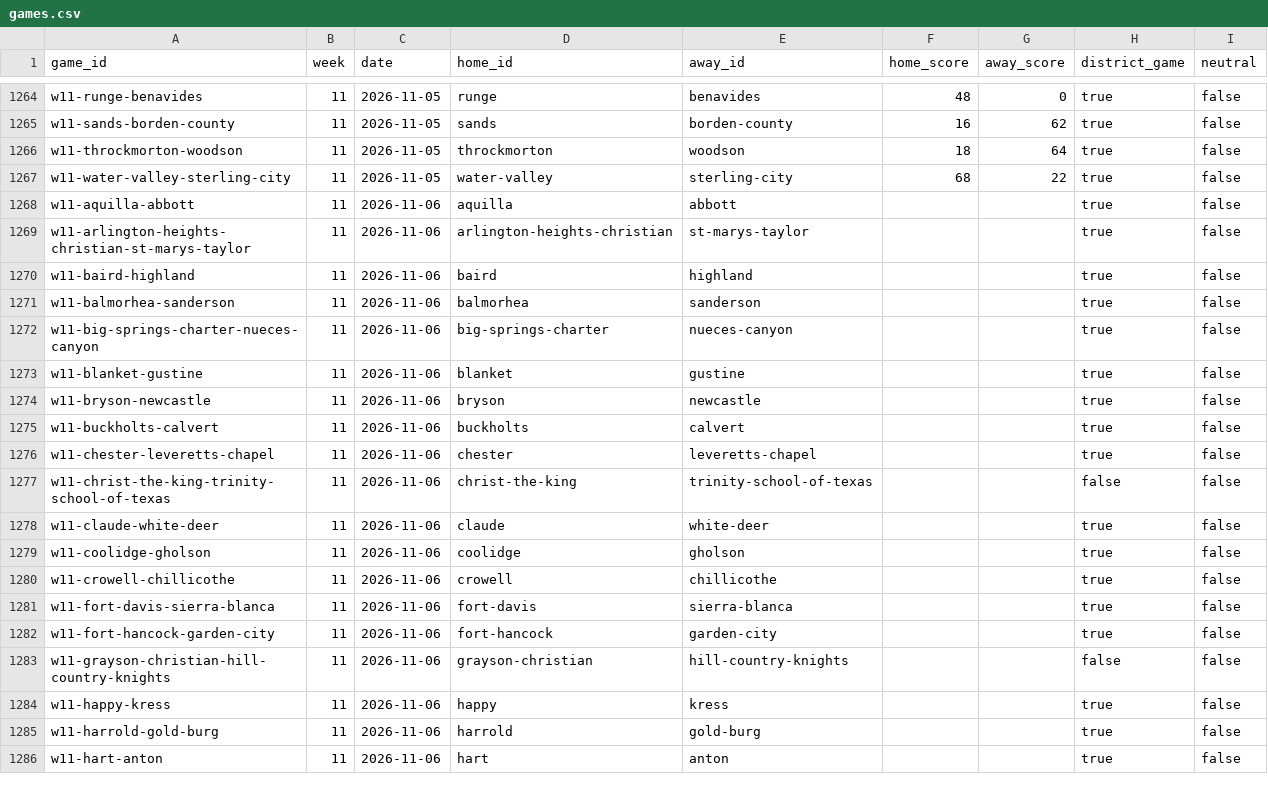
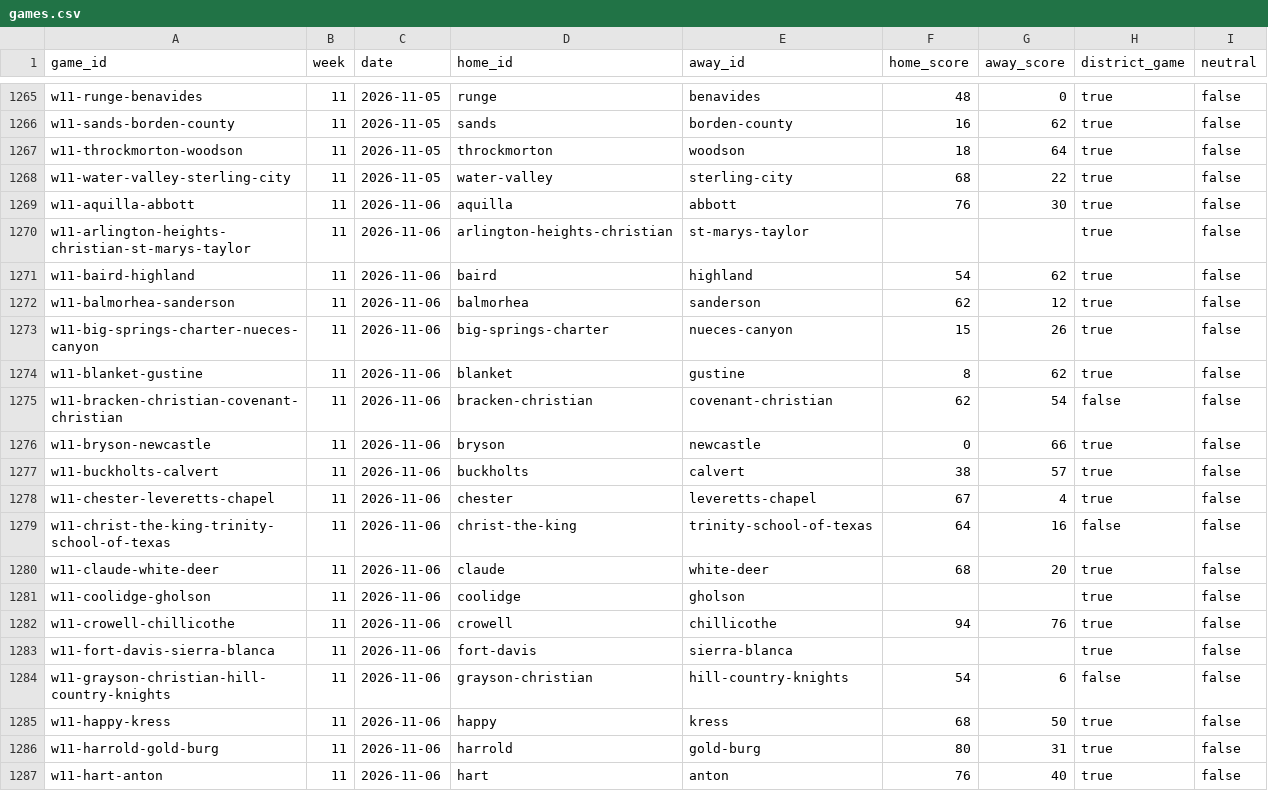
Before and after one commit to rcullens/ranking-tool, a CSV file: sixman_rankings/data/games.csv, drawn as a sheet; only a part is shown, gaps mark what is left out; the diff covers the shown part only.

```diff
--- a/sixman_rankings/data/games.csv
+++ b/sixman_rankings/data/games.csv
@@ -1267,20 +1268,20 @@ w11-throckmorton-woodson,11,2026-11-05,throckmorton,woodson,18,64,true,false
 w11-water-valley-sterling-city,11,2026-11-05,water-valley,sterling-city,68,22,true,false
-w11-aquilla-abbott,11,2026-11-06,aquilla,abbott,,,true,false
+w11-aquilla-abbott,11,2026-11-06,aquilla,abbott,76,30,true,false
 w11-arlington-heights-christian-st-marys-taylor,11,2026-11-06,arlington-heights-christian,st-marys-taylor,,,true,false
-w11-baird-highland,11,2026-11-06,baird,highland,,,true,false
-w11-balmorhea-sanderson,11,2026-11-06,balmorhea,sanderson,,,true,false
-w11-big-springs-charter-nueces-canyon,11,2026-11-06,big-springs-charter,nueces-canyon,,,true,false
-w11-blanket-gustine,11,2026-11-06,blanket,gustine,,,true,false
-w11-bryson-newcastle,11,2026-11-06,bryson,newcastle,,,true,false
-w11-buckholts-calvert,11,2026-11-06,buckholts,calvert,,,true,false
-w11-chester-leveretts-chapel,11,2026-11-06,chester,leveretts-chapel,,,true,false
-w11-christ-the-king-trinity-school-of-texas,11,2026-11-06,christ-the-king,trinity-school-of-texas,,,false,false
-w11-claude-white-deer,11,2026-11-06,claude,white-deer,,,true,false
+w11-baird-highland,11,2026-11-06,baird,highland,54,62,true,false
+w11-balmorhea-sanderson,11,2026-11-06,balmorhea,sanderson,62,12,true,false
+w11-big-springs-charter-nueces-canyon,11,2026-11-06,big-springs-charter,nueces-canyon,15,26,true,false
+w11-blanket-gustine,11,2026-11-06,blanket,gustine,8,62,true,false
+w11-bracken-christian-covenant-christian,11,2026-11-06,bracken-christian,covenant-christian,62,54,false,false
+w11-bryson-newcastle,11,2026-11-06,bryson,newcastle,0,66,true,false
+w11-buckholts-calvert,11,2026-11-06,buckholts,calvert,38,57,true,false
+w11-chester-leveretts-chapel,11,2026-11-06,chester,leveretts-chapel,67,4,true,false
+w11-christ-the-king-trinity-school-of-texas,11,2026-11-06,christ-the-king,trinity-school-of-texas,64,16,false,false
+w11-claude-white-deer,11,2026-11-06,claude,white-deer,68,20,true,false
 w11-coolidge-gholson,11,2026-11-06,coolidge,gholson,,,true,false
-w11-crowell-chillicothe,11,2026-11-06,crowell,chillicothe,,,true,false
+w11-crowell-chillicothe,11,2026-11-06,crowell,chillicothe,94,76,true,false
 w11-fort-davis-sierra-blanca,11,2026-11-06,fort-davis,sierra-blanca,,,true,false
-w11-fort-hancock-garden-city,11,2026-11-06,fort-hancock,garden-city,,,true,false
-w11-grayson-christian-hill-country-knights,11,2026-11-06,grayson-christian,hill-country-knights,,,false,false
-w11-happy-kress,11,2026-11-06,happy,kress,,,true,false
-w11-harrold-gold-burg,11,2026-11-06,harrold,gold-burg,,,true,false
-w11-hart-anton,11,2026-11-06,hart,anton,,,true,false
+w11-grayson-christian-hill-country-knights,11,2026-11-06,grayson-christian,hill-country-knights,54,6,false,false
+w11-happy-kress,11,2026-11-06,happy,kress,68,50,true,false
+w11-harrold-gold-burg,11,2026-11-06,harrold,gold-burg,80,31,true,false
+w11-hart-anton,11,2026-11-06,hart,anton,76,40,true,false
```
Also changed, not shown: 5 added rows, 2 removed rows and 73 edited cells elsewhere in this file, 22 other files.
